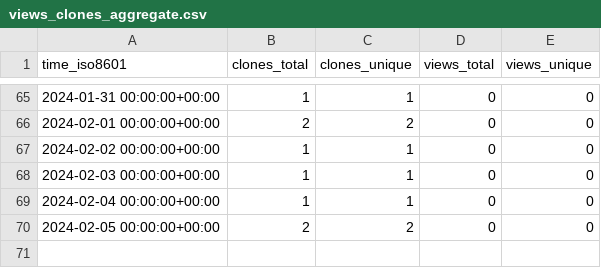
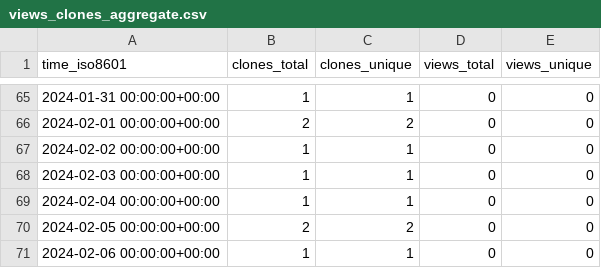
Before and after one commit to stablecaps/netup_pydemo, a CSV file: stablecaps/netup_pydemo/ghrs-data/views_clones_aggregate.csv, drawn as a sheet; only a part is shown, gaps mark what is left out.

```diff
--- a/stablecaps/netup_pydemo/ghrs-data/views_clones_aggregate.csv
+++ b/stablecaps/netup_pydemo/ghrs-data/views_clones_aggregate.csv
@@ -70 +70,2 @@ time_iso8601,clones_total,clones_unique,views_total,views_unique
 2024-02-05 00:00:00+00:00,2,2,0,0
+2024-02-06 00:00:00+00:00,1,1,0,0
```
Also changed, not shown: 1 other file.
